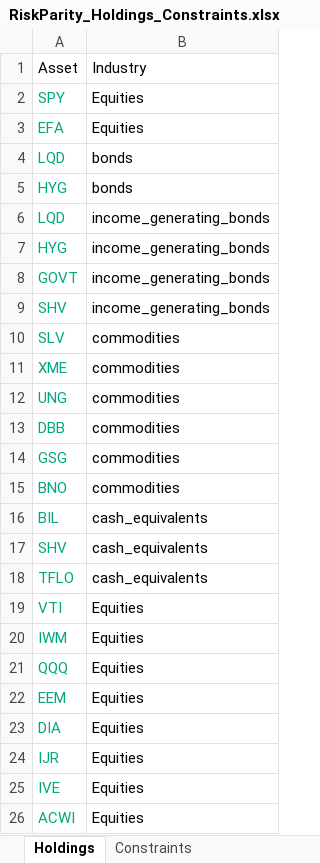
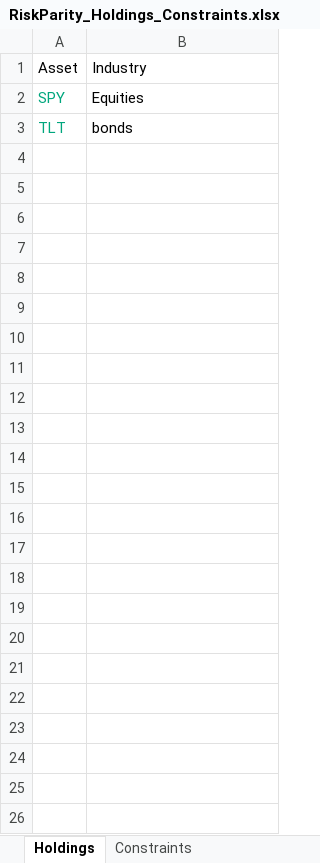
Before and after one commit to webclinic017/RiskParity, an Excel workbook: RiskParity_Holdings_Constraints.xlsx, sheet Holdings, drawn as a sheet; values as stored, in another font and other column widths than the file's, no borders; removed rows and columns are numbered as before the commit, all else as after; the diff names each change by its address in the sheet, - before the commit and + after, or states it on an @@ line.

Commit message:
some more test cases

```diff
--- a/RiskParity_Holdings_Constraints.xlsx (sheet Holdings)
+++ b/RiskParity_Holdings_Constraints.xlsx (sheet Holdings)
-row 3: EFA | Equities
-A3: LQD
+A3: TLT
-row 5: HYG | bonds
-row 6: LQD | income_generating_bonds
-row 7: HYG | income_generating_bonds
-row 8: GOVT | income_generating_bonds
-row 9: SHV | income_generating_bonds
-row 10: SLV | commodities
-row 11: XME | commodities
-row 12: UNG | commodities
-row 13: DBB | commodities
-row 14: GSG | commodities
-row 15: BNO | commodities
-row 16: BIL | cash_equivalents
-row 17: SHV | cash_equivalents
-row 18: TFLO | cash_equivalents
-row 19: VTI | Equities
-row 20: IWM | Equities
-row 21: QQQ | Equities
-row 22: EEM | Equities
-row 23: DIA | Equities
-row 24: IJR | Equities
-row 25: IVE | Equities
-row 26: ACWI | Equities
```
